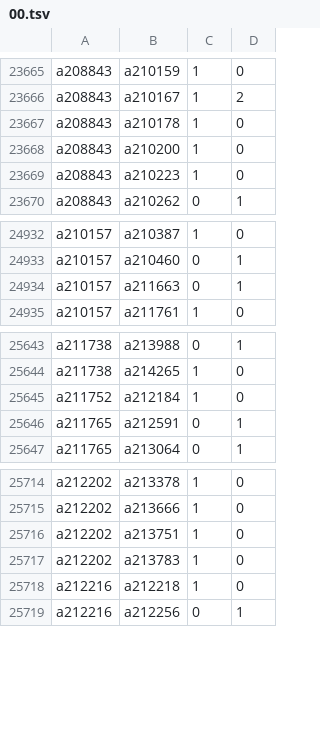
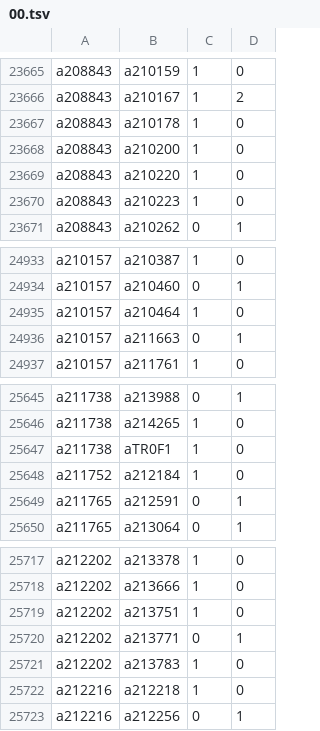
Before and after one commit to robertzechovsky639-ui/tenis, a TSV file: state/h2h/00.tsv, drawn as a sheet; only a part is shown, gaps mark what is left out; the diff names each change by its address in the sheet, - before the commit and + after, or states it on an @@ line.

```diff
--- a/state/h2h/00.tsv
+++ b/state/h2h/00.tsv
+row 23669: a208843 | a210220 | 1 | 0
+row 24935: a210157 | a210464 | 1 | 0
+row 25647: a211738 | aTR0F1 | 1 | 0
+row 25720: a212202 | a213771 | 0 | 1
```
Also changed, not shown: state/h2h/01.tsv, state/h2h/07.tsv, 23 other files.
